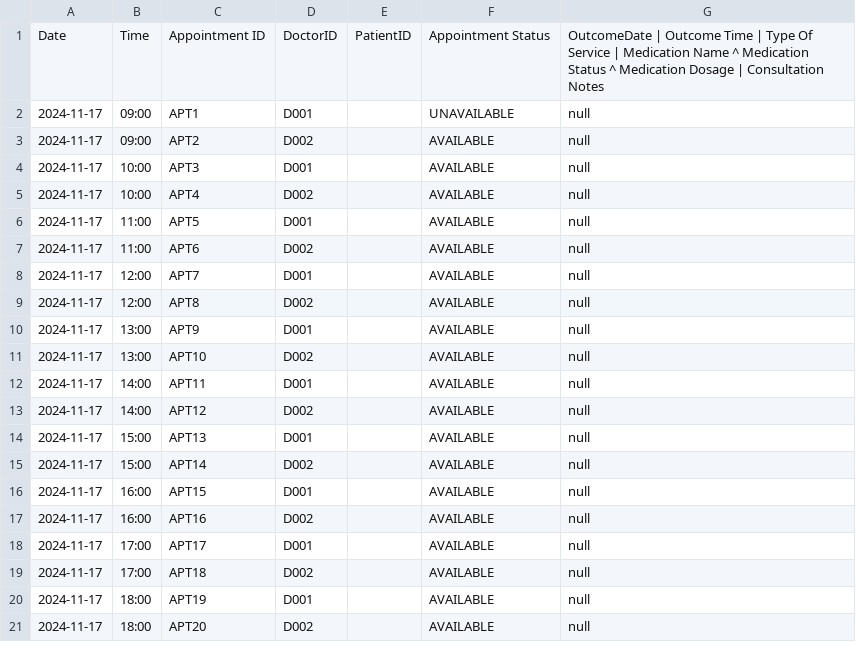
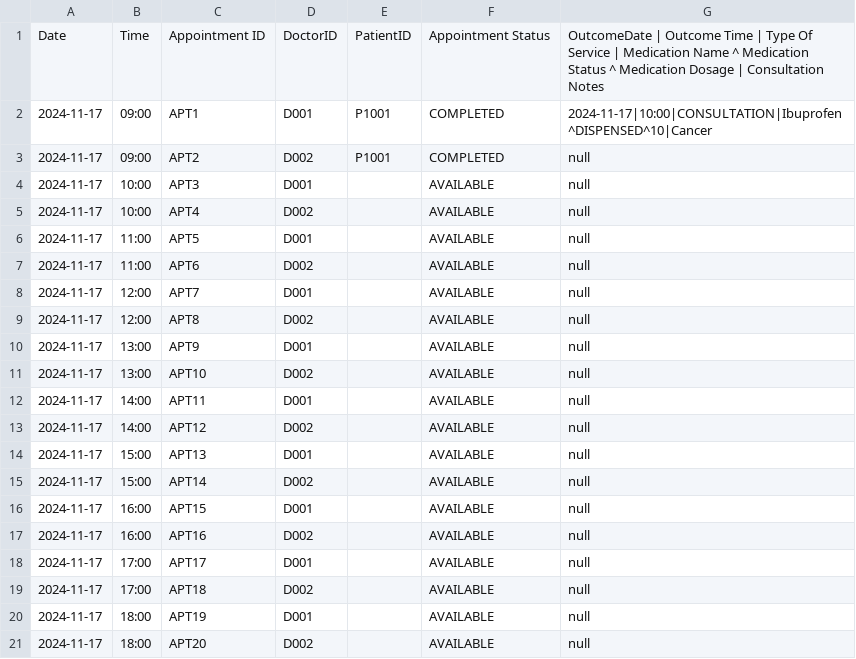
Before and after one commit to keechongwei/SC2002, a CSV file: appointments.csv, drawn as a sheet.

```diff
--- a/appointments.csv
+++ b/appointments.csv
@@ -1,4 +1,4 @@
 Date;Time;Appointment ID; DoctorID; PatientID;Appointment Status; OutcomeDate | Outcome Time |  Type Of Service | Medication Name ^ Medication Status ^ Medication Dosage | Consultation Notes
-2024-11-17;09:00;APT1;D001; ;UNAVAILABLE;null
-2024-11-17;09:00;APT2;D002; ;AVAILABLE;null
+2024-11-17;09:00;APT1;D001;P1001;COMPLETED;2024-11-17|10:00|CONSULTATION|Ibuprofen^DISPENSED^10|Cancer
+2024-11-17;09:00;APT2;D002;P1001 ;COMPLETED;null
 2024-11-17;10:00;APT3;D001;;AVAILABLE;null
```
Also changed, not shown: 6 other files.
